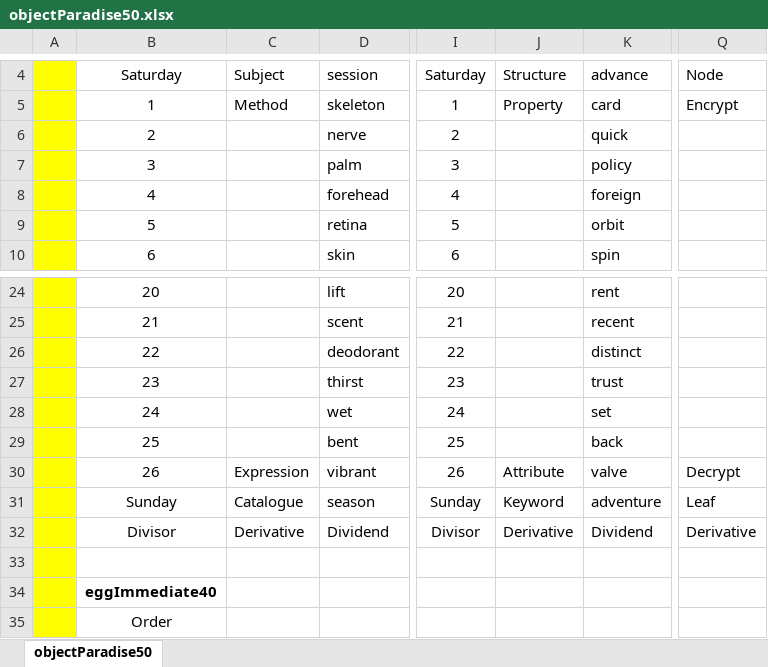
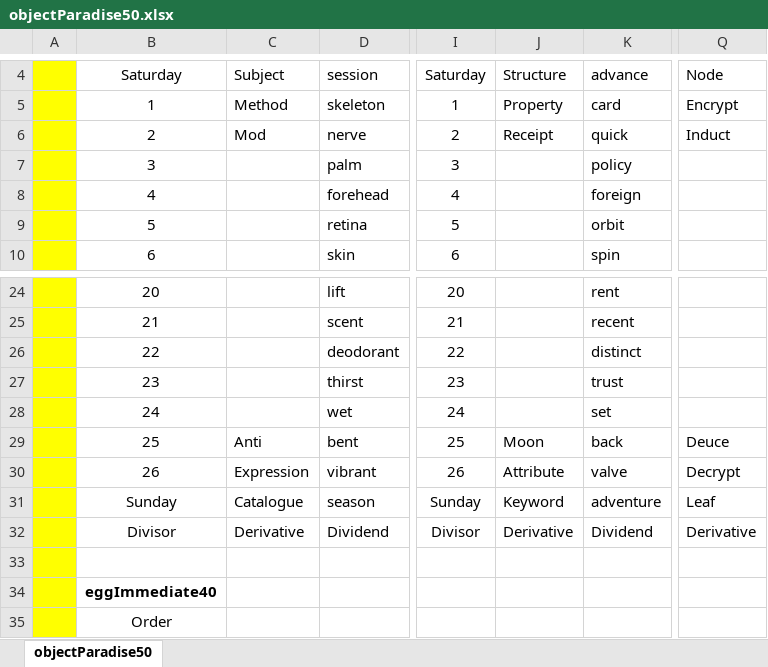
Before and after one commit to openroot/onlyIf31, an Excel workbook: objectParadise50/objectParadise50.xlsx, sheet objectParadise50, drawn as a sheet; only a part is shown, gaps mark what is left out; values as stored, in another font and other column widths than the file's, no borders; charts and pictures not drawn; the diff names each change by its address in the sheet, - before the commit and + after, or states it on an @@ line.

```diff
--- a/objectParadise50/objectParadise50.xlsx (sheet objectParadise50)
+++ b/objectParadise50/objectParadise50.xlsx (sheet objectParadise50)
-C6: (empty)
+C6: Mod
-J6: (empty)
+J6: Receipt
-Q6: (empty)
+Q6: Induct
-C29: (empty)
+C29: Anti
-J29: (empty)
+J29: Moon
-Q29: (empty)
+Q29: Deuce
```
Also changed, not shown: 5 other files.
